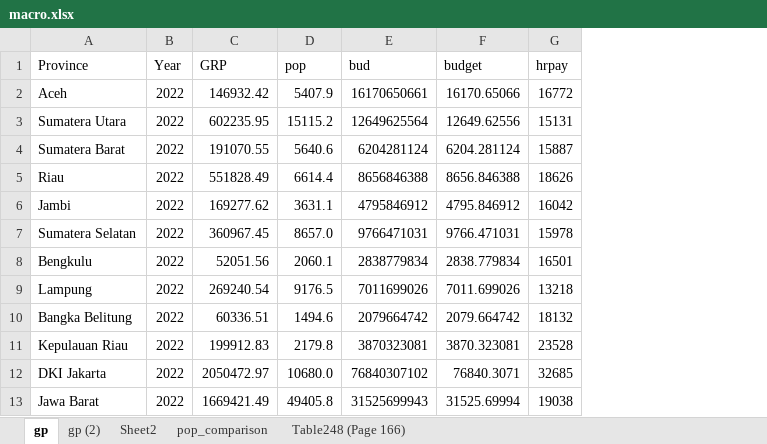
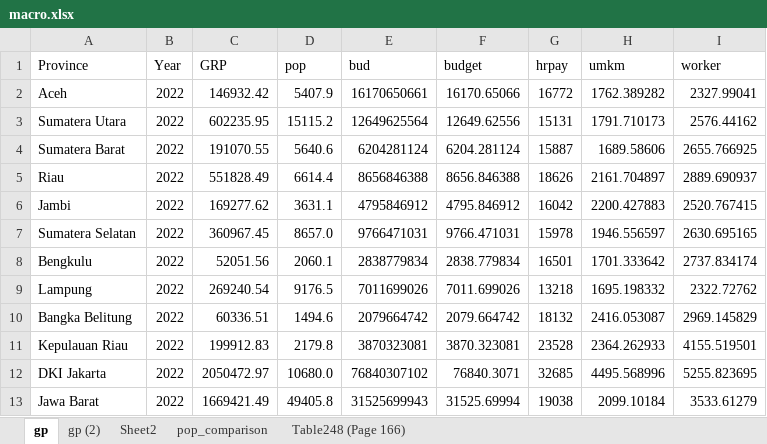
Before and after one commit to imedkrisna/ufm, an Excel workbook: macro.xlsx, sheet gp, drawn as a sheet; only a part is shown; values as stored, in another font and other column widths than the file's, no borders; the diff names each change by its address in the sheet, - before the commit and + after, or states it on an @@ line.

```diff
--- a/macro.xlsx (sheet gp)
+++ b/macro.xlsx (sheet gp)
+column H (umkm), rows 2-13: 1762.389282 | 1791.710173 | 1689.58606 | 2161.704897 | 2200.427883 | 1946.556597 | 1701.333642 | 1695.198332 | 2416.053087 | 2364.262933 | 4495.568996 | 2099.10184
+column I (worker), rows 2-13: 2327.99041 | 2576.44162 | 2655.766925 | 2889.690937 | 2520.767415 | 2630.695165 | 2737.834174 | 2322.72762 | 2969.145829 | 4155.519501 | 5255.823695 | 3533.61279
```
Also changed, not shown: reg/informal.xlsx, reg/informalidsd.xlsx, 33 other files.
